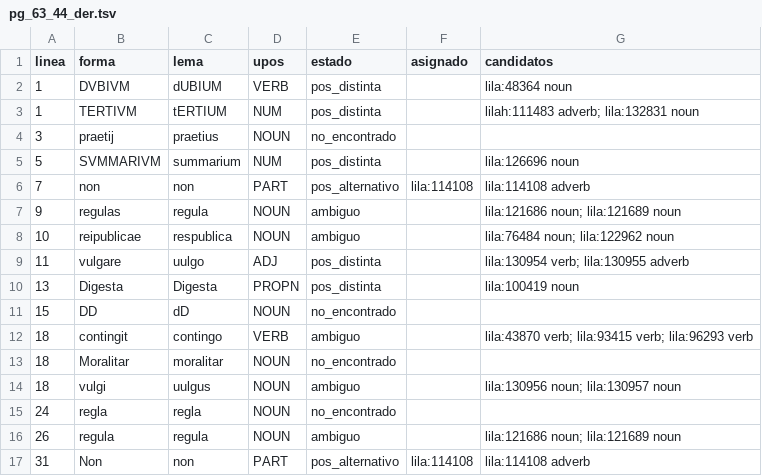
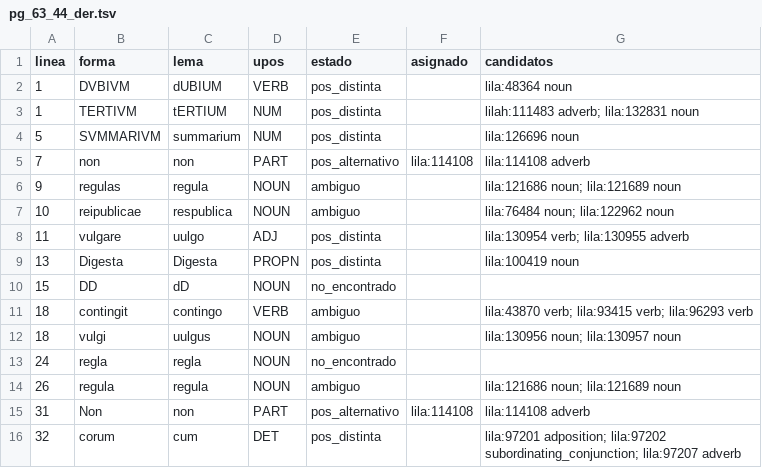
Before and after one commit to afvial/onate, a TSV file: lila/paginas/pg_63_44_der.tsv, drawn as a sheet; only a part is shown; the shorter side is filled out with more unchanged rows; the diff names each change by its address in the sheet, - before the commit and + after, or states it on an @@ line.

```diff
--- a/lila/paginas/pg_63_44_der.tsv
+++ b/lila/paginas/pg_63_44_der.tsv
-row 4: 3 | praetij | praetius | NOUN | no_encontrado
-row 13: 18 | Moralitar | moralitar | NOUN | no_encontrado
```
Also changed, not shown: lila/pendientes.tsv, 10 other files.
